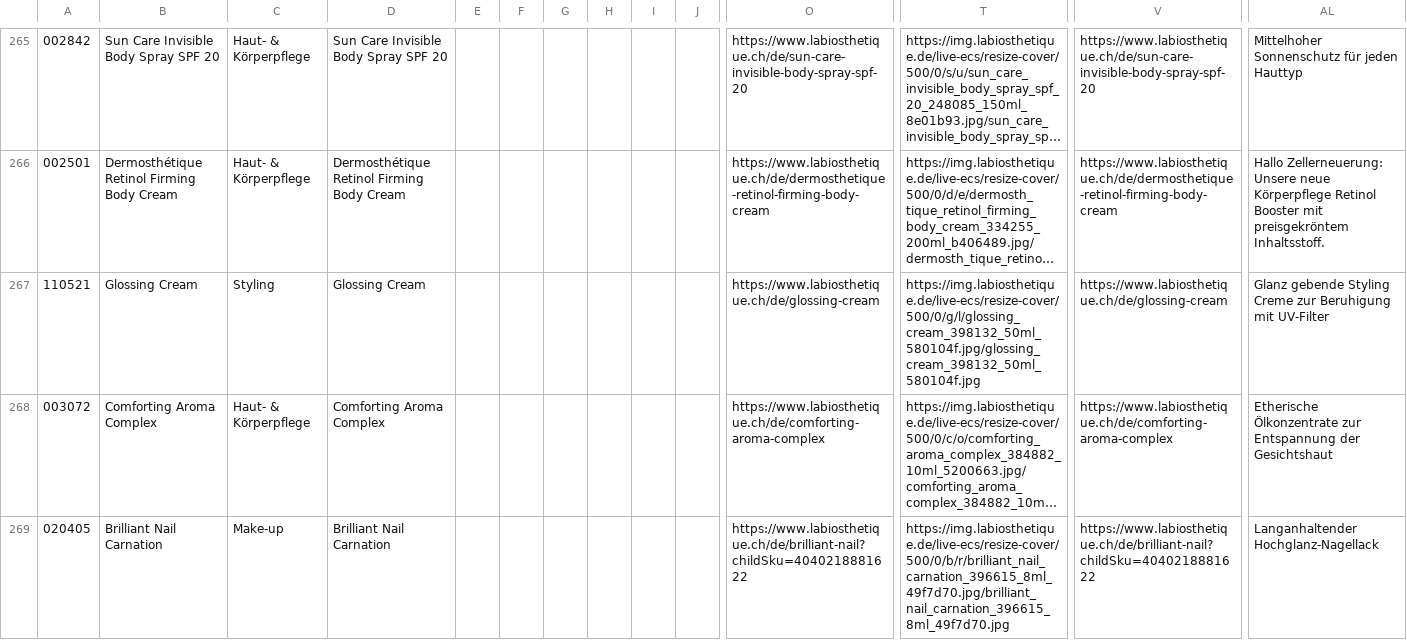
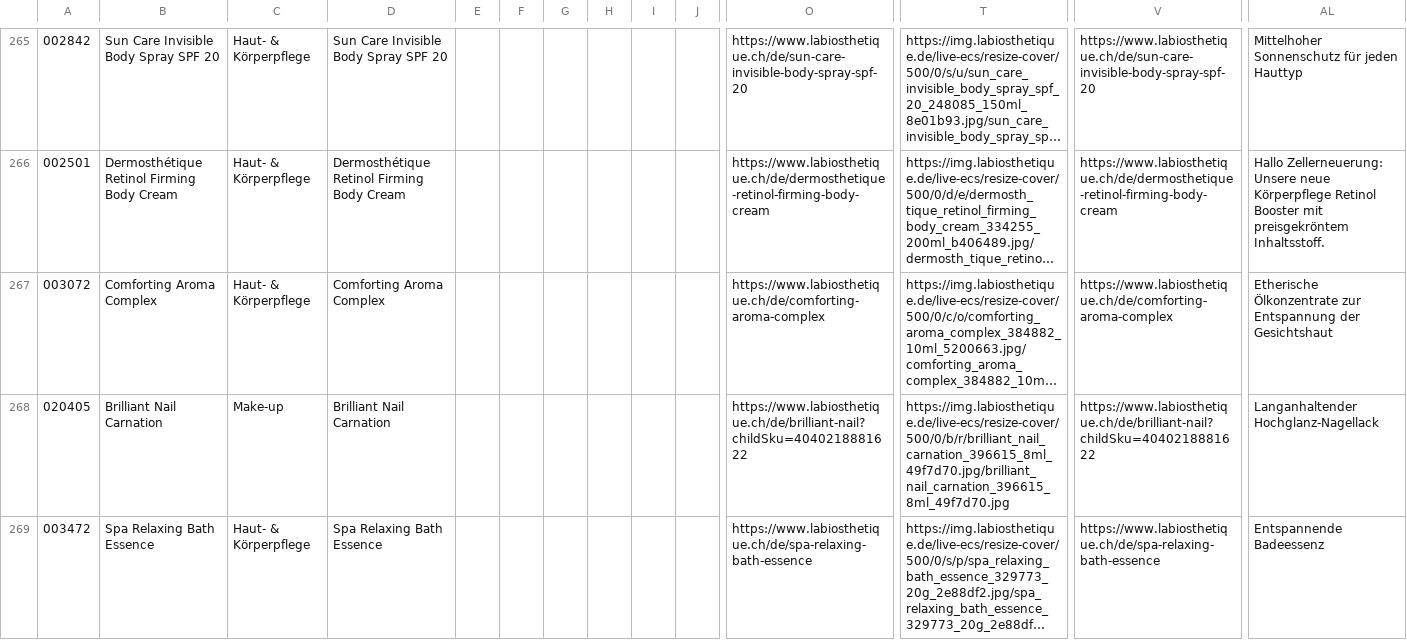
Before and after one commit to labiosthetique/public-csv, a CSV file: feed/b2c_optimizely_ch-de.csv, drawn as a sheet; only a part is shown, gaps mark what is left out; the shorter side is filled out with more unchanged rows; long unchanged cells end in …; rows hold the shown columns only; the diff names each change by its address in the sheet, - before the commit and + after, or states it on an @@ line.

```diff
--- a/feed/b2c_optimizely_ch-de.csv
+++ b/feed/b2c_optimizely_ch-de.csv
-row 267: 110521 | Glossing Cream | Styling | Glossing Cream |  |  |  |  |  |  | https://www.labiosthetique.ch/de/glossing-cream | https://img.labiosthetique.de/live-ecs/resize-cover/500/0/g/l/glossing_cream_398132_50ml_580104f.jpg/glossing_cream_398132_50ml_580104f.jpg | https://www.labiosthetique.ch/de/glossing-cream | Glanz gebende Styling Creme zur Beruhigung mit UV-Filter
```
Also changed, not shown: feed/b2c_optimizely_at.csv, feed/b2c_optimizely_de.csv, 1 other file.
